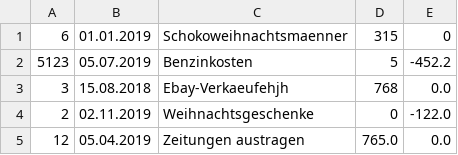
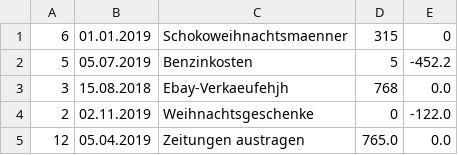
Before and after one commit to lukasdw/ueberschussrechner, a CSV file: Ueberschussrechner/src/ueberschussrechner/Daten.csv, drawn as a sheet.

```diff
--- a/Ueberschussrechner/src/ueberschussrechner/Daten.csv
+++ b/Ueberschussrechner/src/ueberschussrechner/Daten.csv
@@ -1,3 +1,3 @@
 6;01.01.2019;Schokoweihnachtsmaenner;315;0;
-5123;05.07.2019;Benzinkosten;5;-452.2;
+5;05.07.2019;Benzinkosten;5;-452.2;
 3;15.08.2018;Ebay-Verkaeufehjh;768;0.0;
```
Also changed, not shown: 1 other file.
